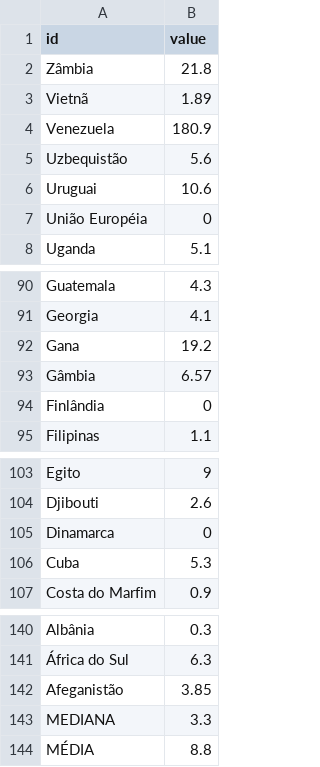
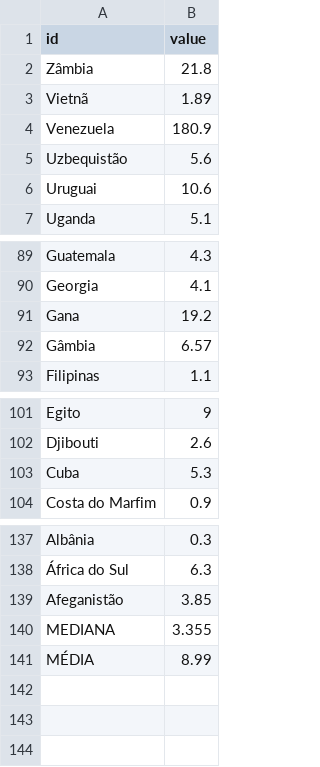
Before and after one commit to sergiospagnuolo/graficos, a CSV file: dados/inflacaoglobal.csv, drawn as a sheet; only a part is shown, gaps mark what is left out.

Commit message:
Update inflacaoglobal.csv

```diff
--- a/dados/inflacaoglobal.csv
+++ b/dados/inflacaoglobal.csv
@@ -6,3 +6,2 @@ Uzbequistão,5.6
 Uruguai,10.6
-União Européia,0
 Uganda,5.1
@@ -93,3 +92,2 @@ Gana,19.2
 Gâmbia,6.57
-Finlândia,0
 Filipinas,1.1
@@ -104,3 +102,2 @@ Egito,9
 Djibouti,2.6
-Dinamarca,0
 Cuba,5.3
@@ -142,3 +139,3 @@ Albânia,0.3
 Afeganistão,3.85
-MEDIANA,3.3
-MÉDIA,8.8
+MEDIANA,3.355
+MÉDIA,8.99
```
